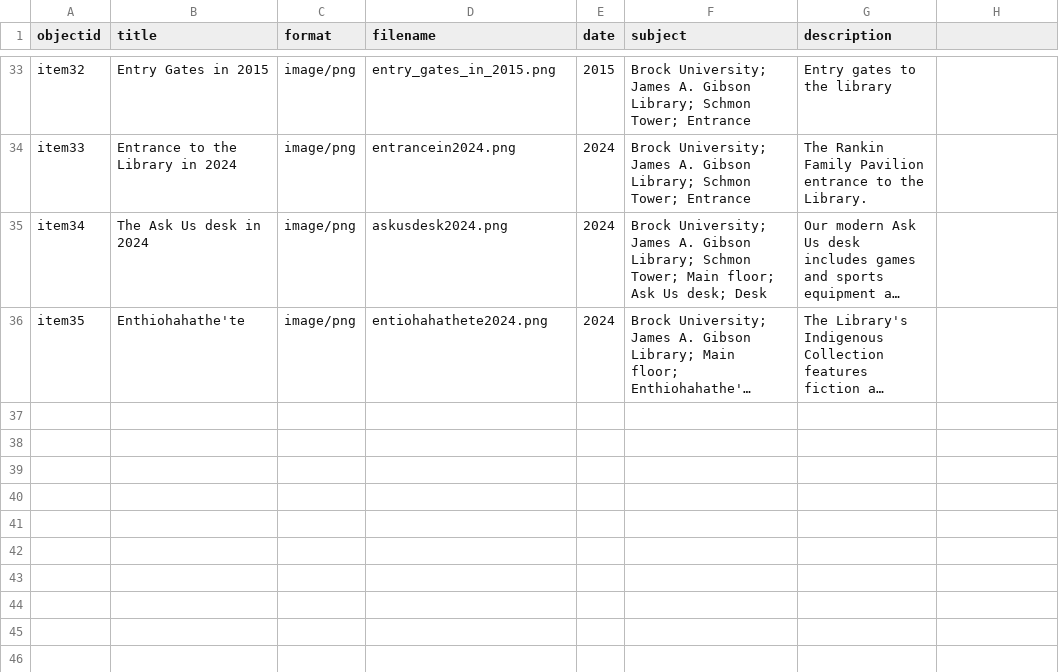
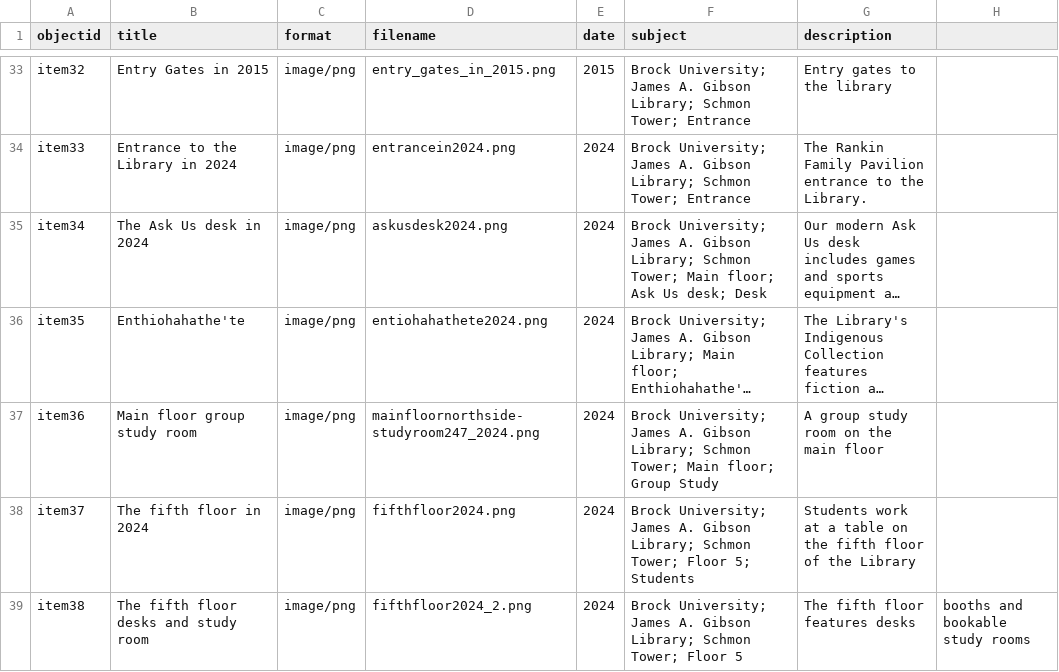
Before and after one commit to evelynasmith/BrockLibraryNowandThen, a CSV file: _data/brocklibrarynowandthen-metadata-template.csv, drawn as a sheet; only a part is shown, gaps mark what is left out; long unchanged cells end in …; the diff names each change by its address in the sheet, - before the commit and + after, or states it on an @@ line.

Commit message:
Update brocklibrarynowandthen-metadata-template.csv

```diff
--- a/_data/brocklibrarynowandthen-metadata-template.csv
+++ b/_data/brocklibrarynowandthen-metadata-template.csv
+row 37: item36 | Main floor group study room | image/png | mainfloornorthside-studyroom247_2024.png | 2024 | Brock University; James A. Gibson Library; Schmon Tower; Main floor; Group Study | A group study room on the main floor
+row 38: item37 | The fifth floor in 2024 | image/png | fifthfloor2024.png | 2024 | Brock University; James A. Gibson Library; Schmon Tower; Floor 5; Students | Students work at a table on the fifth floor of the Library
+row 39: item38 | The fifth floor desks and study room | image/png | fifthfloor2024_2.png | 2024 | Brock University; James A. Gibson Library; Schmon Tower; Floor 5 | The fifth floor features desks | booths and bookable study rooms
```
